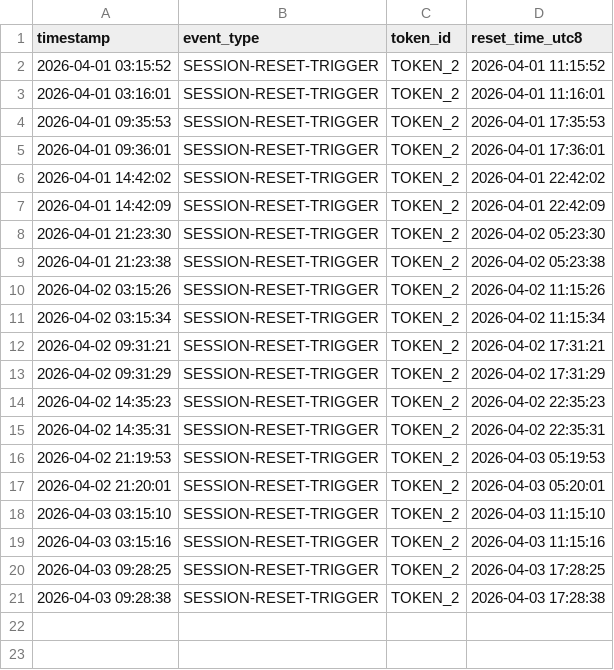
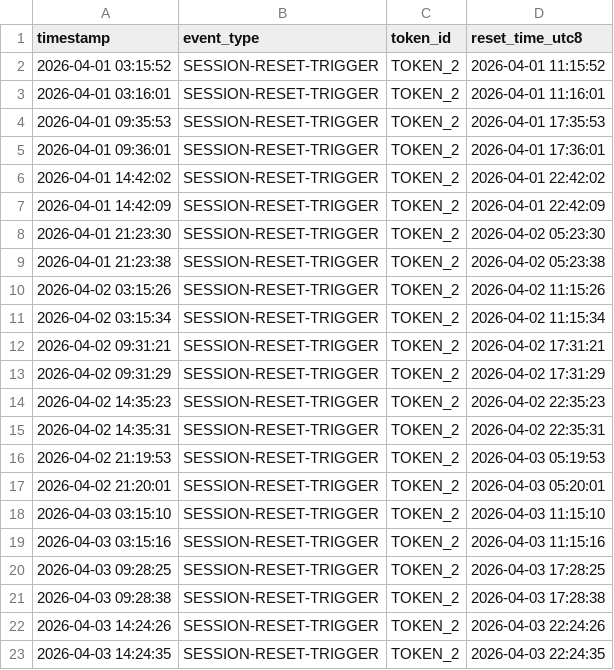
Before and after one commit to andrewallen/claude-daily-check-in, a CSV file: logs/202604-session-log.csv, drawn as a sheet.

```diff
--- a/logs/202604-session-log.csv
+++ b/logs/202604-session-log.csv
@@ -21 +21,3 @@ timestamp,event_type,token_id,reset_time_utc8
 2026-04-03 09:28:38,SESSION-RESET-TRIGGER,TOKEN_2,2026-04-03 17:28:38
+2026-04-03 14:24:26,SESSION-RESET-TRIGGER,TOKEN_2,2026-04-03 22:24:26
+2026-04-03 14:24:35,SESSION-RESET-TRIGGER,TOKEN_2,2026-04-03 22:24:35
```
